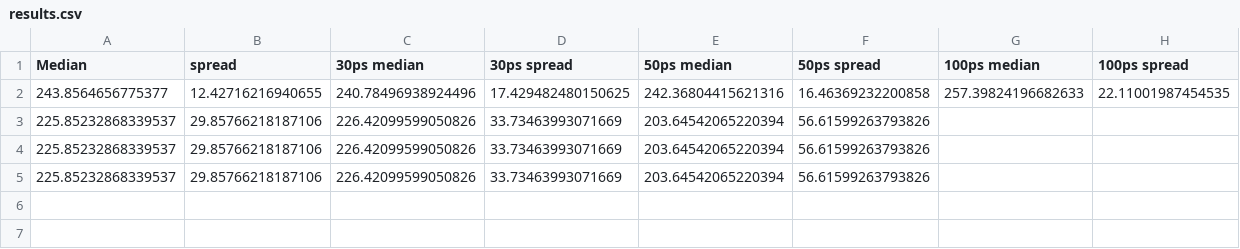
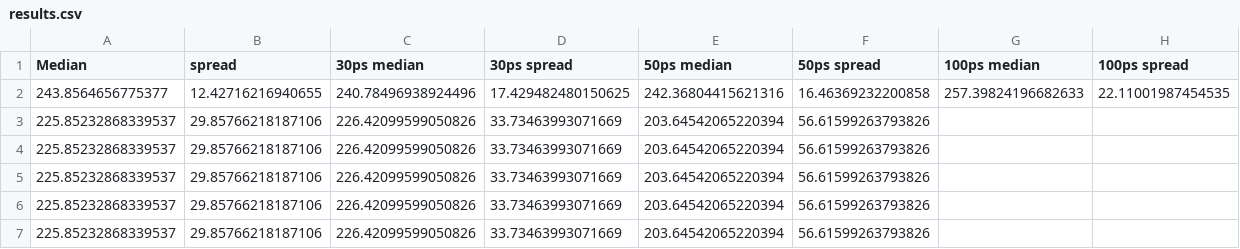
Before and after one commit to AntonKristensen/PicoTDC, a CSV file: Simulations/FinalSims/SingleEnergy/results.csv, drawn as a sheet.

```diff
--- a/Simulations/FinalSims/SingleEnergy/results.csv
+++ b/Simulations/FinalSims/SingleEnergy/results.csv
@@ -5 +5,3 @@ Median, spread, 30ps median, 30ps spread, 50ps median, 50ps spread, 100ps median
 225.85232868339537, 29.85766218187106, 226.42099599050826, 33.73463993071669, 203.64542065220394, 56.61599263793826
+225.85232868339537, 29.85766218187106, 226.42099599050826, 33.73463993071669, 203.64542065220394, 56.61599263793826
+225.85232868339537, 29.85766218187106, 226.42099599050826, 33.73463993071669, 203.64542065220394, 56.61599263793826
```
Also changed, not shown: 4 other files.
